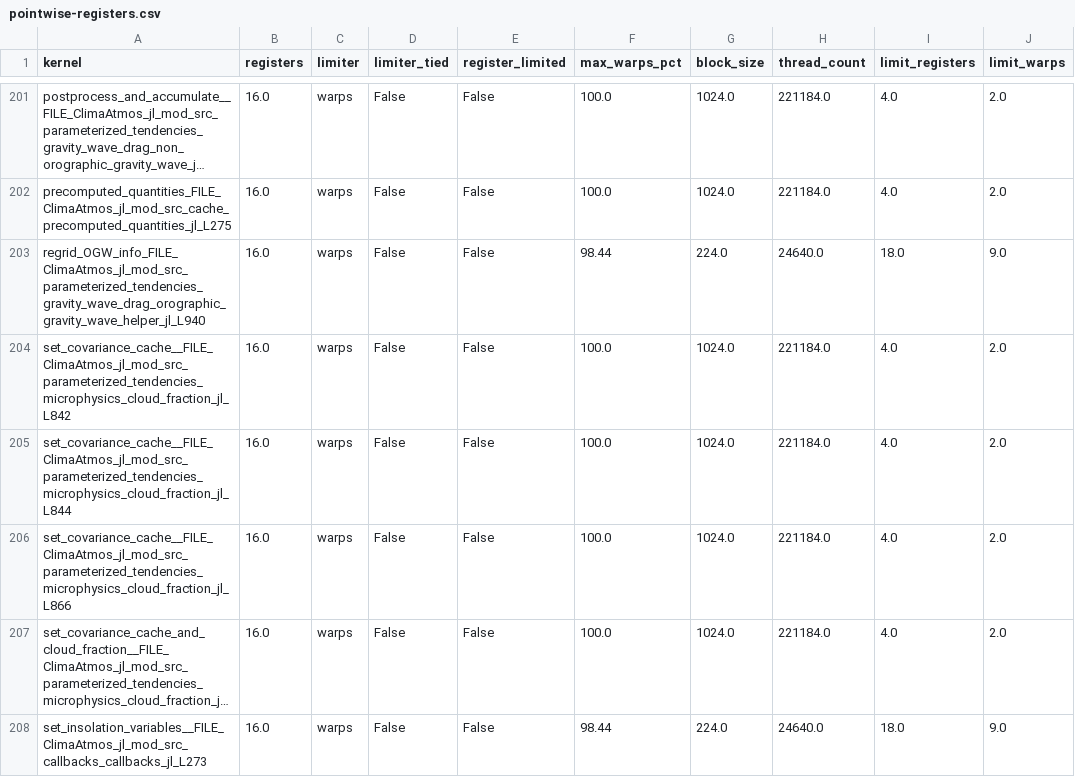
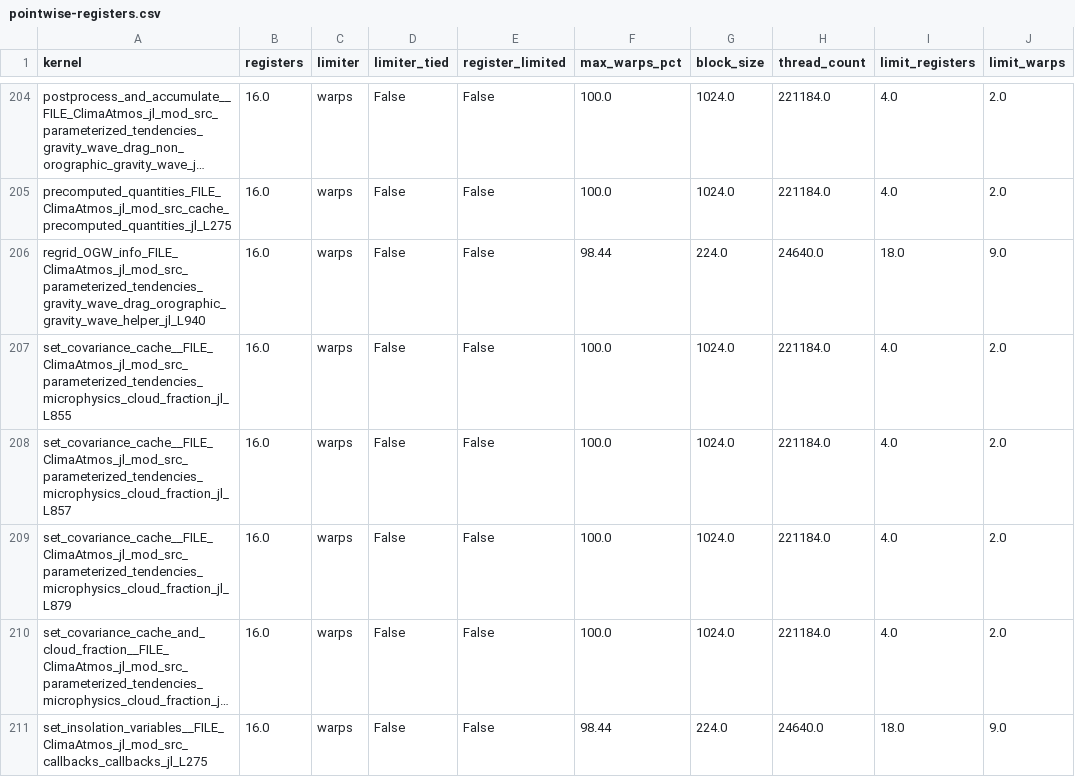
Before and after one commit to petebachant/clima-gpu-profiling, a CSV file: results/pointwise-registers.csv, drawn as a sheet; only a part is shown, gaps mark what is left out; long unchanged cells end in …; addresses are those after the commit; the diff covers the shown part only; the diff names each change by its address in the sheet, - before the commit and + after, or states it on an @@ line.

```diff
--- a/results/pointwise-registers.csv
+++ b/results/pointwise-registers.csv
-A207 (kernel): set_covariance_cache__FILE_ClimaAtmos_jl_mod_src_parameterized_tendencies_microphysics_cloud_fraction_jl_L842
+A207 (kernel): set_covariance_cache__FILE_ClimaAtmos_jl_mod_src_parameterized_tendencies_microphysics_cloud_fraction_jl_L855
-A208 (kernel): set_covariance_cache__FILE_ClimaAtmos_jl_mod_src_parameterized_tendencies_microphysics_cloud_fraction_jl_L844
+A208 (kernel): set_covariance_cache__FILE_ClimaAtmos_jl_mod_src_parameterized_tendencies_microphysics_cloud_fraction_jl_L857
-A209 (kernel): set_covariance_cache__FILE_ClimaAtmos_jl_mod_src_parameterized_tendencies_microphysics_cloud_fraction_jl_L866
+A209 (kernel): set_covariance_cache__FILE_ClimaAtmos_jl_mod_src_parameterized_tendencies_microphysics_cloud_fraction_jl_L879
-A211 (kernel): set_insolation_variables__FILE_ClimaAtmos_jl_mod_src_callbacks_callbacks_jl_L273
+A211 (kernel): set_insolation_variables__FILE_ClimaAtmos_jl_mod_src_callbacks_callbacks_jl_L275
```
Also changed, not shown: 4 added rows, 1 removed row and 28 edited cells elsewhere in this file, results/top-kernels.csv, 35 other files.
